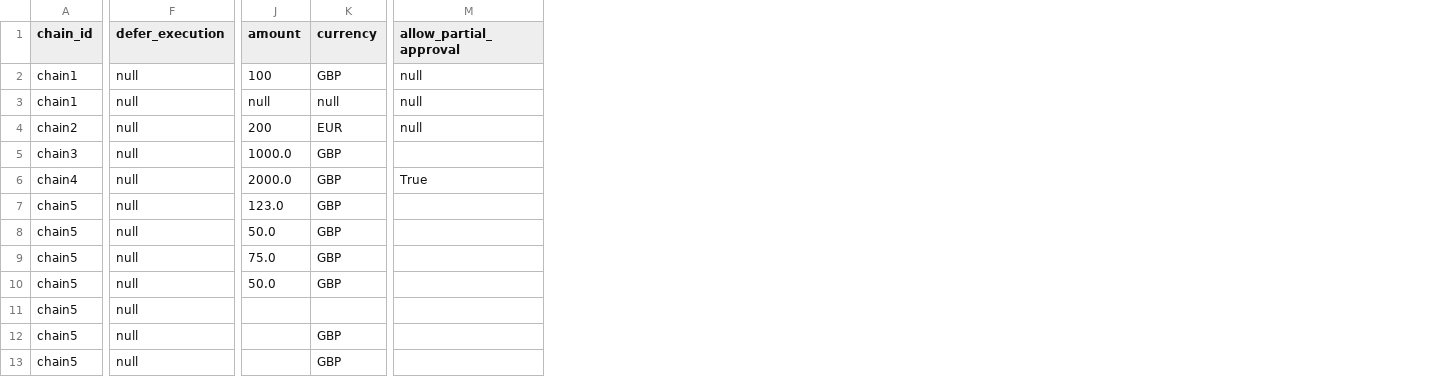
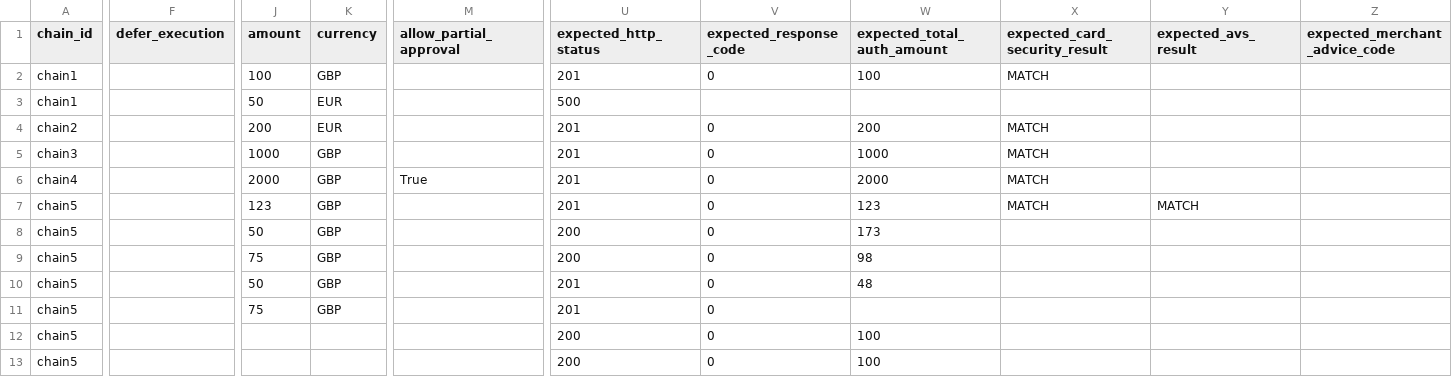
Before and after one commit to rikvanthof/wlacqapitest, a CSV file: config/test_suites/smoke_tests.csv, drawn as a sheet; only a part is shown, gaps mark what is left out; the diff covers the shown part only; the diff names each change by its address in the sheet, - before the commit and + after, or states it on an @@ line.

Commit message:
feat: add assertion columns and enhance utilities
- Add expected_* assertion columns to smoke_tests.csv
- Enhance utils.py with better logging and directory creation
- Support for HTTP status, response code, and amount assertions

```diff
--- a/config/test_suites/smoke_tests.csv
+++ b/config/test_suites/smoke_tests.csv
+column U (expected_http_status), rows 2-13: 201 | 500 | 201 | 201 | 201 | 201 | 200 | 200 | 201 | 201 | 200 | 200
+column V (expected_response_code), rows 2-13: 0 |  | 0 | 0 | 0 | 0 | 0 | 0 | 0 | 0 | 0 | 0
+column W (expected_total_auth_amount), rows 2-13: 100 |  | 200 | 1000 | 2000 | 123 | 173 | 98 | 48 |  | 100 | 100
+column X (expected_card_security_result), rows 2-7: MATCH |  | MATCH | MATCH | MATCH | MATCH
+column Y (expected_avs_result), row 7: MATCH
+column Z (expected_merchant_advice_code), empty
-F2:F13 (defer_execution): null
+F2:F13 (defer_execution): (empty)
-M2:M4 (allow_partial_approval): null
+M2:M4 (allow_partial_approval): (empty)
-J3 (amount): null
+J3 (amount): 50
-K3 (currency): null
+K3 (currency): EUR
-J5 (amount): 1000.0
+J5 (amount): 1000
-J6 (amount): 2000.0
+J6 (amount): 2000
-J7 (amount): 123.0
+J7 (amount): 123
-J8 (amount): 50.0
+J8 (amount): 50
-J9 (amount): 75.0
+J9 (amount): 75
-J10 (amount): 50.0
+J10 (amount): 50
-J11 (amount): (empty)
+J11 (amount): 75
-K11 (currency): (empty)
+K11 (currency): GBP
-K12:K13 (currency): GBP
+K12:K13 (currency): (empty)
```
Also changed, not shown: 16 edited cells elsewhere in this file, 1 other file.
